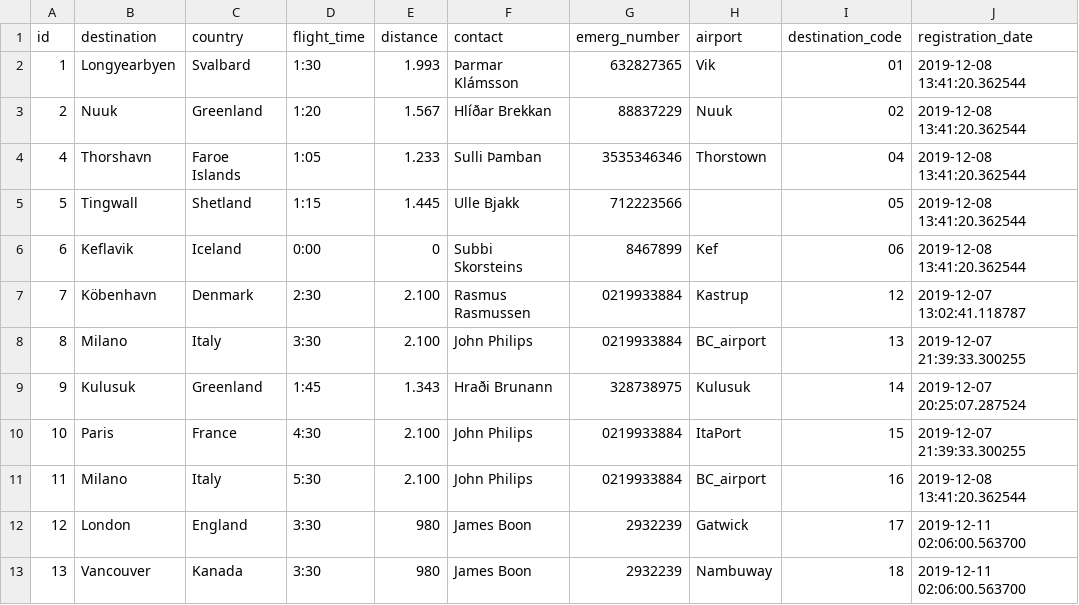
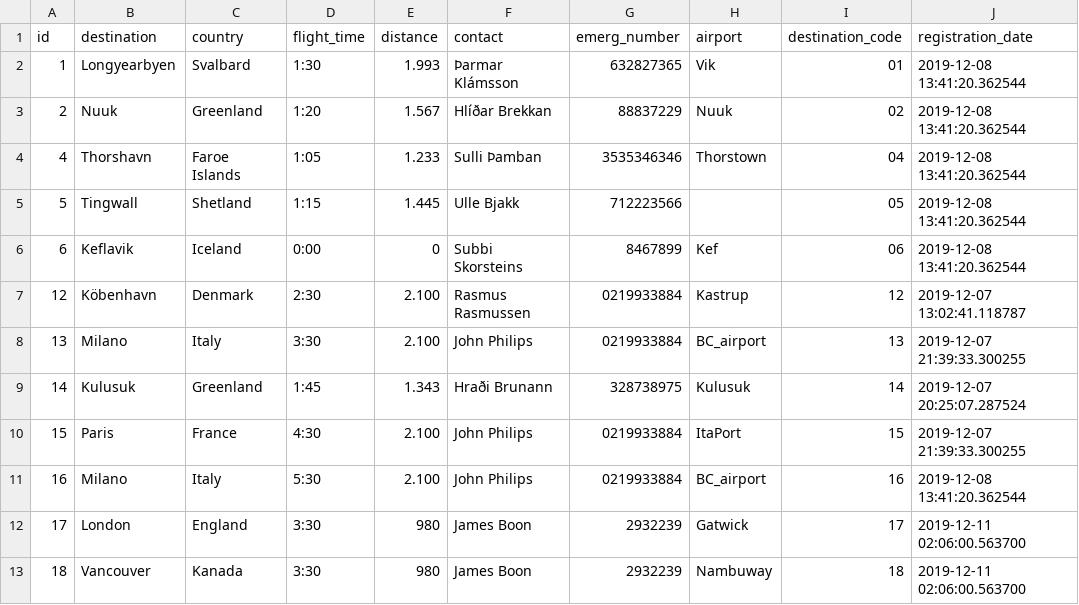
Before and after one commit to heidars19/3ja-vikna-verkefni, a CSV file: program_code/Data/Destinations.csv, drawn as a sheet.

```diff
--- a/program_code/Data/Destinations.csv
+++ b/program_code/Data/Destinations.csv
@@ -6,8 +6,8 @@ id,destination,country,flight_time,distance,contact,emerg_number,airport,destina
 6,Keflavik,Iceland,0:00,0,Subbi Skorsteins,8467899,Kef,06,2019-12-08 13:41:20.362544
-7,Köbenhavn,Denmark,2:30,2.100,Rasmus Rasmussen,0219933884,Kastrup,12,2019-12-07 13:02:41.118787
-8,Milano,Italy,3:30,2.100,John Philips,0219933884,BC_airport,13,2019-12-07 21:39:33.300255
-9,Kulusuk,Greenland,1:45,1.343,Hraði Brunann,328738975,Kulusuk,14,2019-12-07 20:25:07.287524
-10,Paris,France,4:30,2.100,John Philips,0219933884,ItaPort,15,2019-12-07 21:39:33.300255
-11,Milano,Italy,5:30,2.100,John Philips,0219933884,BC_airport,16,2019-12-08 13:41:20.362544
-12,London,England,3:30,980,James Boon,2932239,Gatwick,17,2019-12-11 02:06:00.563700
-13,Vancouver,Kanada,3:30,980,James Boon,2932239,Nambuway,18,2019-12-11 02:06:00.563700
+12,Köbenhavn,Denmark,2:30,2.100,Rasmus Rasmussen,0219933884,Kastrup,12,2019-12-07 13:02:41.118787
+13,Milano,Italy,3:30,2.100,John Philips,0219933884,BC_airport,13,2019-12-07 21:39:33.300255
+14,Kulusuk,Greenland,1:45,1.343,Hraði Brunann,328738975,Kulusuk,14,2019-12-07 20:25:07.287524
+15,Paris,France,4:30,2.100,John Philips,0219933884,ItaPort,15,2019-12-07 21:39:33.300255
+16,Milano,Italy,5:30,2.100,John Philips,0219933884,BC_airport,16,2019-12-08 13:41:20.362544
+17,London,England,3:30,980,James Boon,2932239,Gatwick,17,2019-12-11 02:06:00.563700
+18,Vancouver,Kanada,3:30,980,James Boon,2932239,Nambuway,18,2019-12-11 02:06:00.563700
```
Also changed, not shown: program_code/Data/Worktrips_old.csv, 2 other files.
